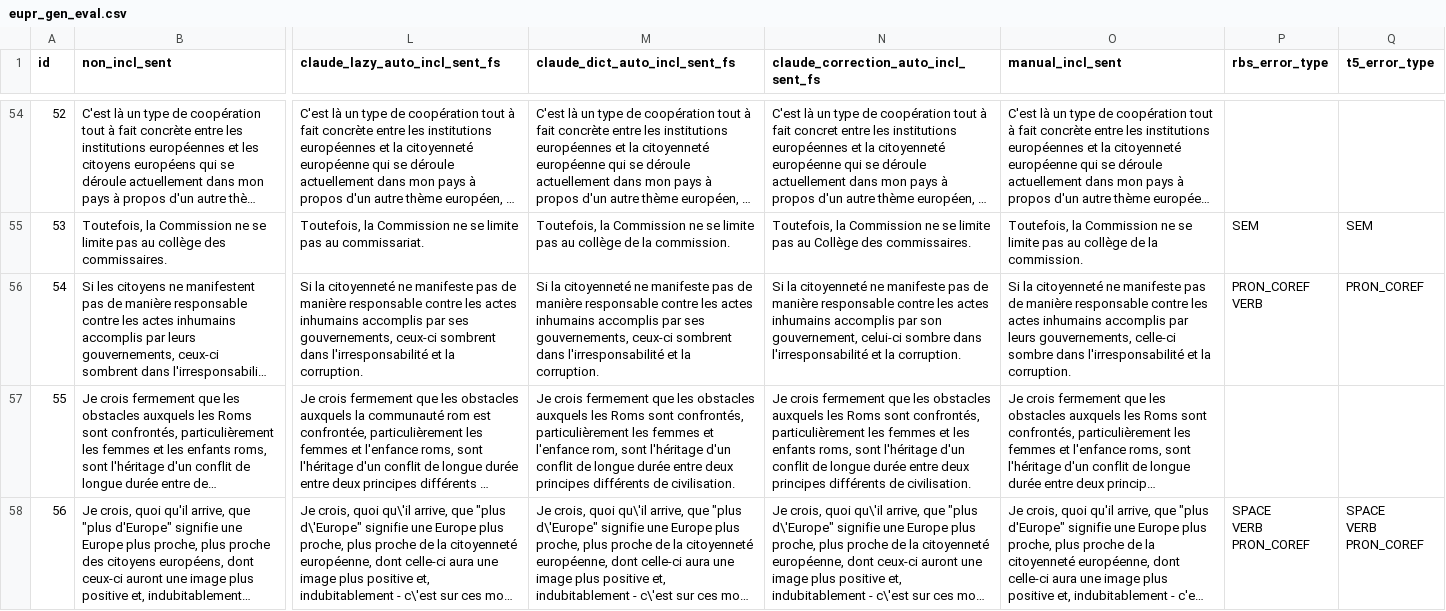
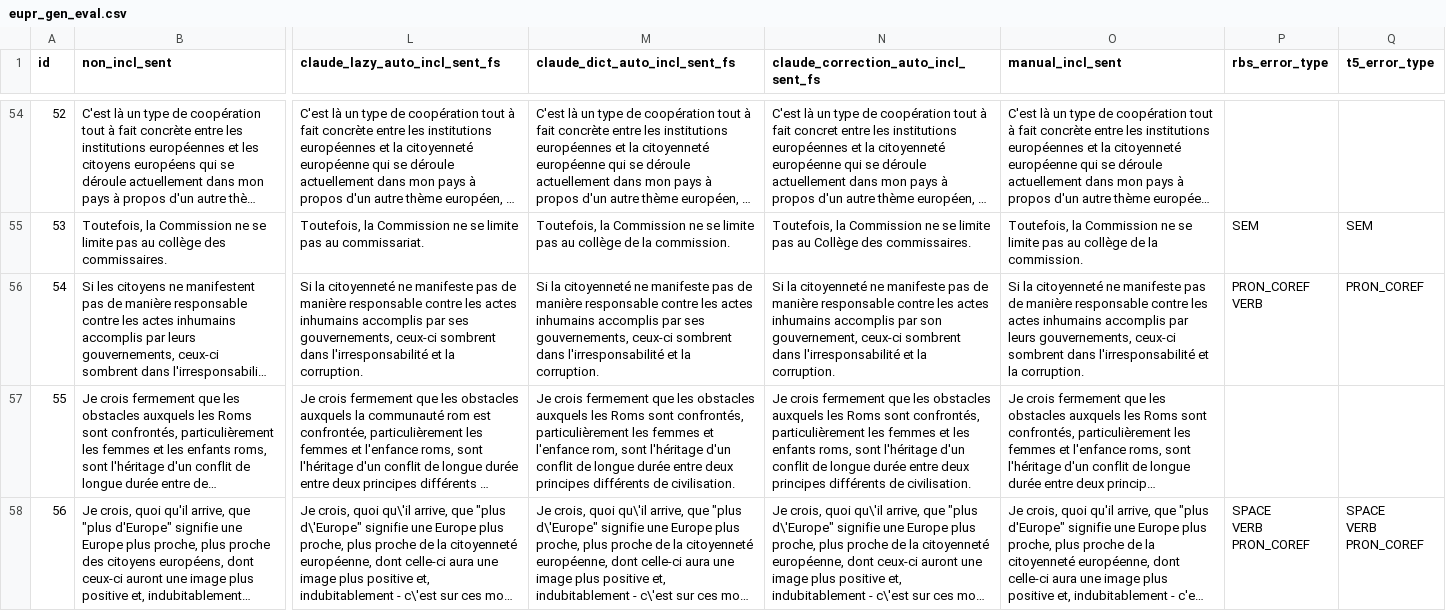
Before and after one commit to spidersouris/GeNRe, a CSV file: data/eval/eupr/gen/eupr_gen_eval.csv, drawn as a sheet; only a part is shown, gaps mark what is left out; long unchanged cells end in …; the diff names each change by its address in the sheet, - before the commit and + after, or states it on an @@ line.

Commit message:
update eval

```diff
--- a/data/eval/eupr/gen/eupr_gen_eval.csv
+++ b/data/eval/eupr/gen/eupr_gen_eval.csv
-N56: …son gouvernement, celui-ci sombre dans l'irresponsabilité…
+N56: …son gouvernement, ceux-ci sombrent dans l'irresponsabilité…
-O56 (manual_incl_sent): …leurs gouvernements, celle-ci sombre dans l'irresponsabilité…
+O56 (manual_incl_sent): …leurs gouvernements, ceux-ci sombrent dans l'irresponsabilité…
```
Also changed, not shown: 10 other files.
